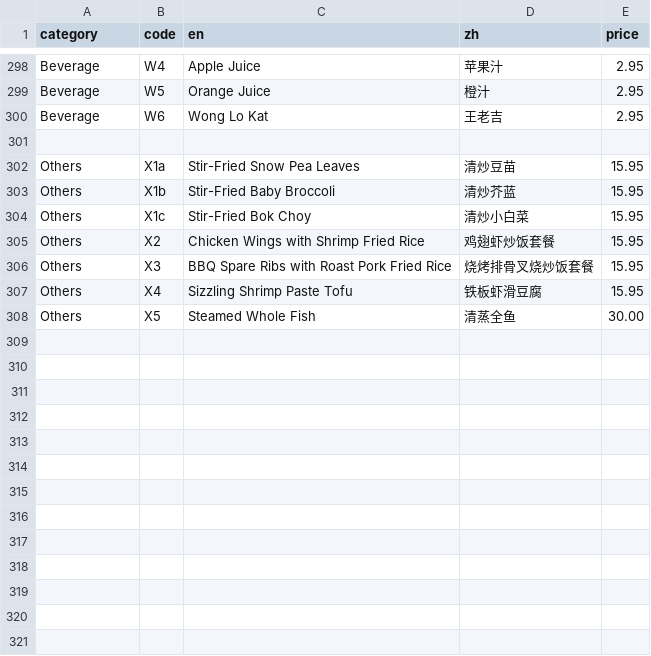
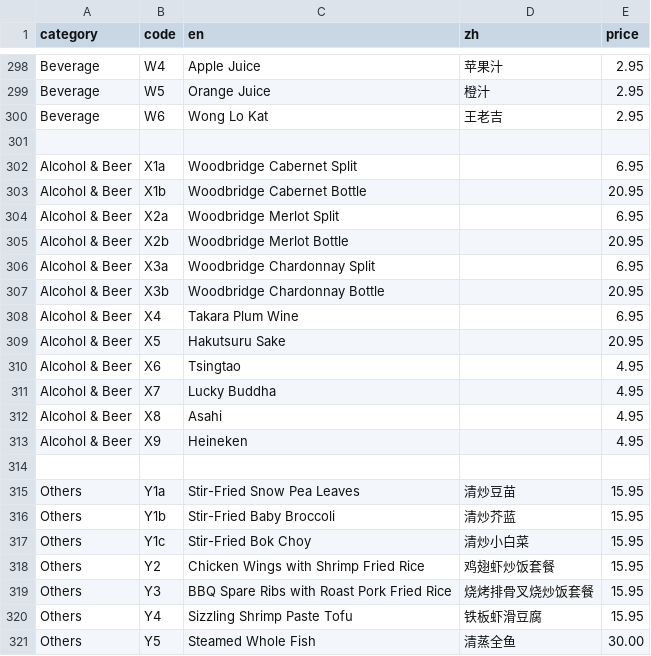
Before and after one commit to brguo55/006-restaurant-receipt-generator-2026, a CSV file: generator/menu.csv, drawn as a sheet; only a part is shown, gaps mark what is left out.

```diff
--- a/generator/menu.csv
+++ b/generator/menu.csv
@@ -301,8 +301,21 @@ Beverage,W6,Wong Lo Kat,王老吉,2.95
 
-Others,X1a,Stir-Fried Snow Pea Leaves,清炒豆苗,15.95
-Others,X1b,Stir-Fried Baby Broccoli,清炒芥蓝,15.95
-Others,X1c,Stir-Fried Bok Choy,清炒小白菜,15.95
-Others,X2,Chicken Wings with Shrimp Fried Rice,鸡翅虾炒饭套餐,15.95
-Others,X3,BBQ Spare Ribs with Roast Pork Fried Rice,烧烤排骨叉烧炒饭套餐,15.95
-Others,X4,Sizzling Shrimp Paste Tofu,铁板虾滑豆腐,15.95
-Others,X5,Steamed Whole Fish,清蒸全鱼,30.00
+Alcohol & Beer,X1a,Woodbridge Cabernet Split,,6.95
+Alcohol & Beer,X1b,Woodbridge Cabernet Bottle,,20.95
+Alcohol & Beer,X2a,Woodbridge Merlot Split,,6.95
+Alcohol & Beer,X2b,Woodbridge Merlot Bottle,,20.95
+Alcohol & Beer,X3a,Woodbridge Chardonnay Split,,6.95
+Alcohol & Beer,X3b,Woodbridge Chardonnay Bottle,,20.95
+Alcohol & Beer,X4,Takara Plum Wine,,6.95
+Alcohol & Beer,X5,Hakutsuru Sake,,20.95
+Alcohol & Beer,X6,Tsingtao,,4.95
+Alcohol & Beer,X7,Lucky Buddha,,4.95
+Alcohol & Beer,X8,Asahi,,4.95
+Alcohol & Beer,X9,Heineken,,4.95
+
+Others,Y1a,Stir-Fried Snow Pea Leaves,清炒豆苗,15.95
+Others,Y1b,Stir-Fried Baby Broccoli,清炒芥蓝,15.95
+Others,Y1c,Stir-Fried Bok Choy,清炒小白菜,15.95
+Others,Y2,Chicken Wings with Shrimp Fried Rice,鸡翅虾炒饭套餐,15.95
+Others,Y3,BBQ Spare Ribs with Roast Pork Fried Rice,烧烤排骨叉烧炒饭套餐,15.95
+Others,Y4,Sizzling Shrimp Paste Tofu,铁板虾滑豆腐,15.95
+Others,Y5,Steamed Whole Fish,清蒸全鱼,30.00
```
Also changed, not shown: 1 other file.
